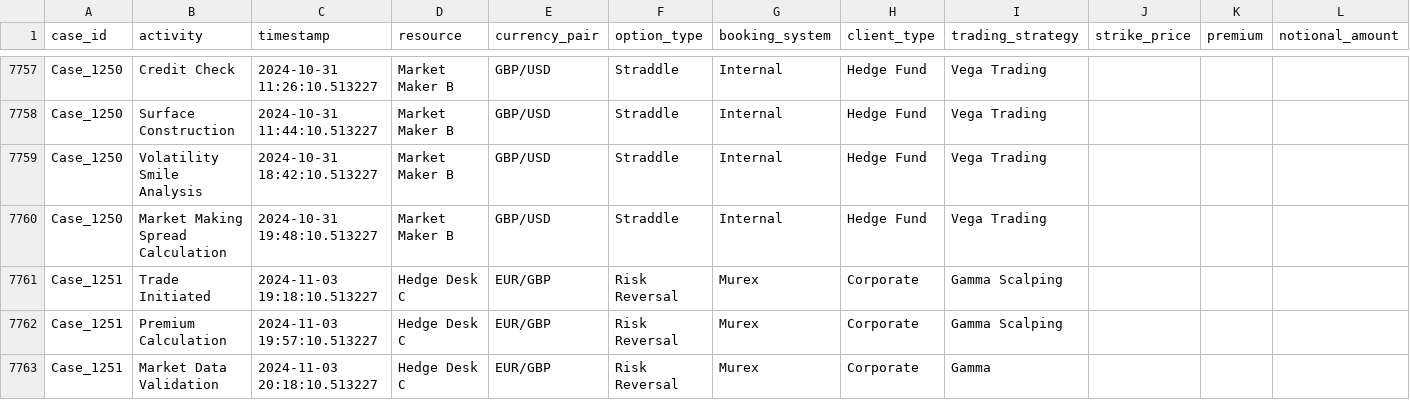
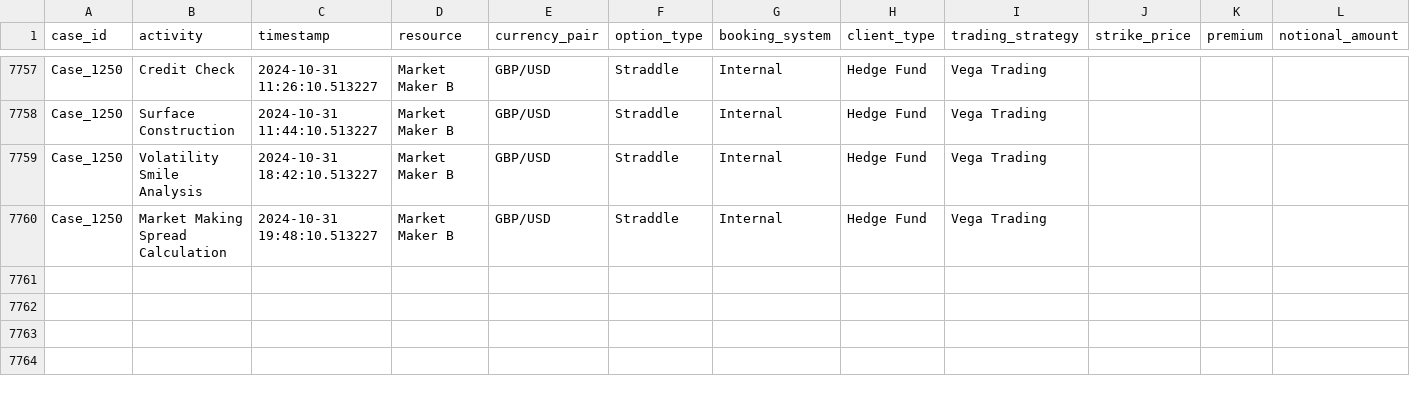
Before and after one commit to SALLA-ABHINAYA/backend-terraform, a CSV file: staging/chunks/fx_trade_logaa.csv, drawn as a sheet; only a part is shown, gaps mark what is left out; rows hold the shown columns only; the diff names each change by its address in the sheet, - before the commit and + after, or states it on an @@ line.

```diff
--- a/staging/chunks/fx_trade_logaa.csv
+++ b/staging/chunks/fx_trade_logaa.csv
-row 7761: Case_1251 | Trade Initiated | 2024-11-03 19:18:10.513227 | Hedge Desk C | EUR/GBP | Risk Reversal | Murex | Corporate | Gamma Scalping
-row 7762: Case_1251 | Premium Calculation | 2024-11-03 19:57:10.513227 | Hedge Desk C | EUR/GBP | Risk Reversal | Murex | Corporate | Gamma Scalping
-row 7763: Case_1251 | Market Data Validation | 2024-11-03 20:18:10.513227 | Hedge Desk C | EUR/GBP | Risk Reversal | Murex | Corporate | Gamma
```
Also changed, not shown: 10 other files.
